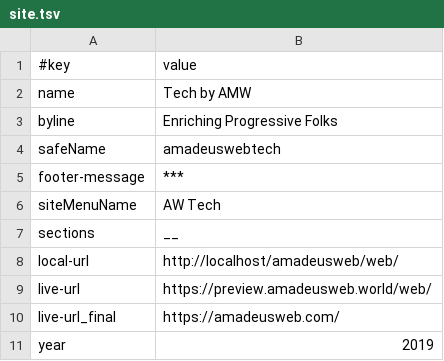
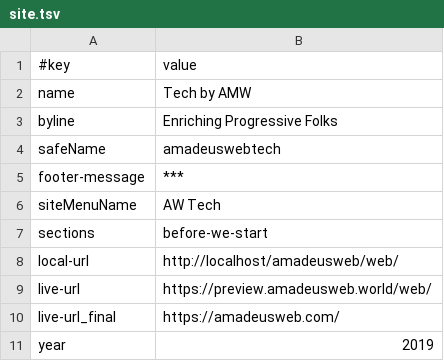
Before and after one commit to AmadeusWebInAction/amadeusweb, a TSV file: web/data/site.tsv, drawn as a sheet.

Commit message:
web / some-concepts (uses deck & is-table-with-template) WITH meta tags

```diff
--- a/web/data/site.tsv
+++ b/web/data/site.tsv
@@ -6,3 +6,3 @@ footer-message	***
 siteMenuName	AW Tech
-sections	__
+sections	before-we-start
 local-url	http://localhost/amadeusweb/web/
```
Also changed, not shown: 7 other files.
